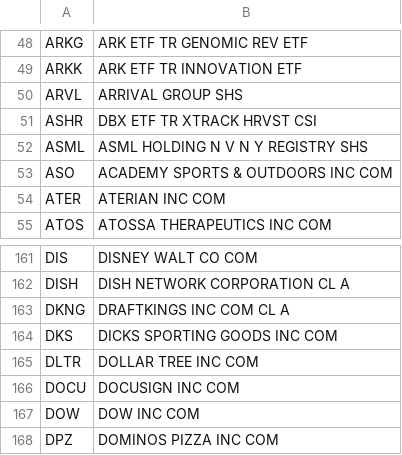
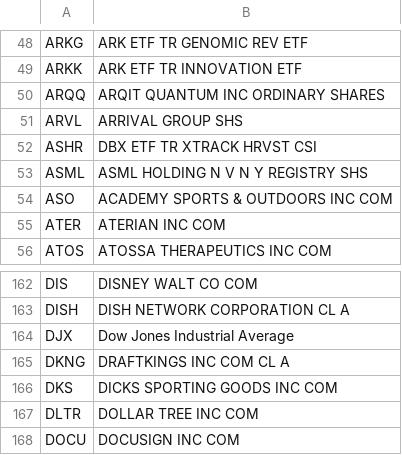
Before and after one commit to haoenhui/usa-optionable-stocks, a CSV file: weekly-options-00000.csv, drawn as a sheet; only a part is shown, gaps mark what is left out; the shorter side is filled out with more unchanged rows.

```diff
--- a/weekly-options-00000.csv
+++ b/weekly-options-00000.csv
@@ -49,2 +49,3 @@ ARKG,ARK ETF TR GENOMIC REV ETF
 ARKK,ARK ETF TR INNOVATION ETF
+ARQQ,ARQIT QUANTUM INC ORDINARY SHARES
 ARVL,ARRIVAL GROUP SHS
@@ -162,2 +163,3 @@ DIS,DISNEY WALT CO COM
 DISH,DISH NETWORK CORPORATION CL A
+DJX,Dow Jones Industrial Average
 DKNG,DRAFTKINGS INC COM CL A
```
Also changed, not shown: options-00000.csv, options-02000.csv.
